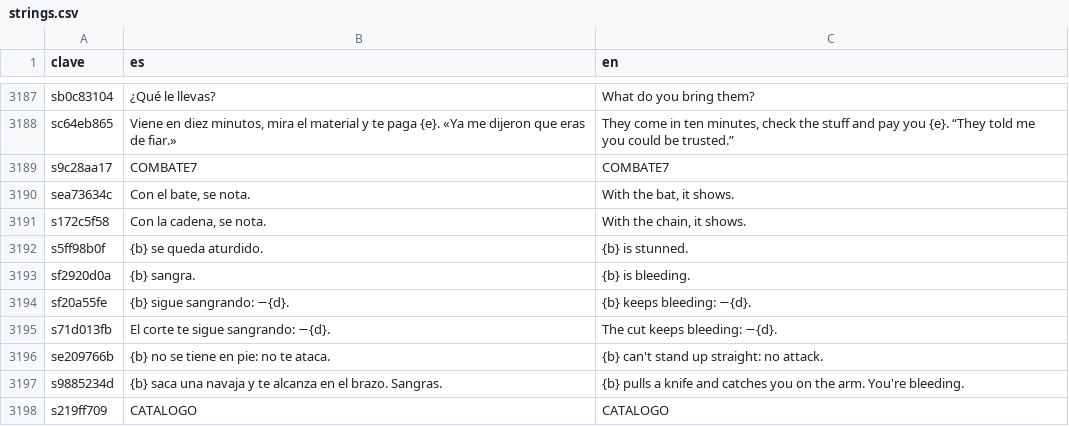
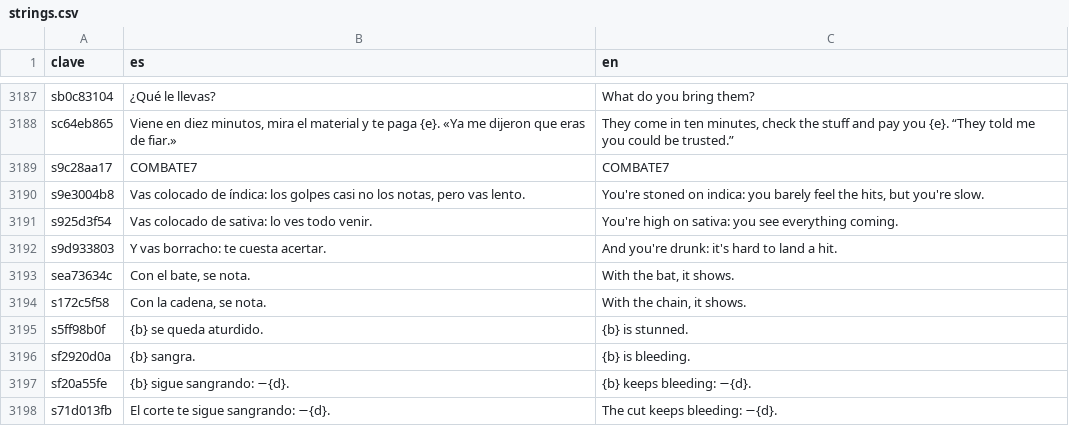
Before and after one commit to u0921985828-arch/Strainmon, a CSV file: ribera-verde/godot/i18n/strings.csv, drawn as a sheet; only a part is shown, gaps mark what is left out; the shorter side is filled out with more unchanged rows.

```diff
--- a/ribera-verde/godot/i18n/strings.csv
+++ b/ribera-verde/godot/i18n/strings.csv
@@ -3450,2 +3450,5 @@ sc64eb865,"Viene en diez minutos, mira el material y te paga {e}. «Ya me dijero
 s9c28aa17,COMBATE7,COMBATE7
+s9e3004b8,"Vas colocado de índica: los golpes casi no los notas, pero vas lento.","You're stoned on indica: you barely feel the hits, but you're slow."
+s925d3f54,Vas colocado de sativa: lo ves todo venir.,You're high on sativa: you see everything coming.
+s9d933803,Y vas borracho: te cuesta acertar.,And you're drunk: it's hard to land a hit.
 sea73634c," Con el bate, se nota."," With the bat, it shows."
```
Also changed, not shown: ribera-verde/godot/i18n/partes/copa.csv, 11 other files.
